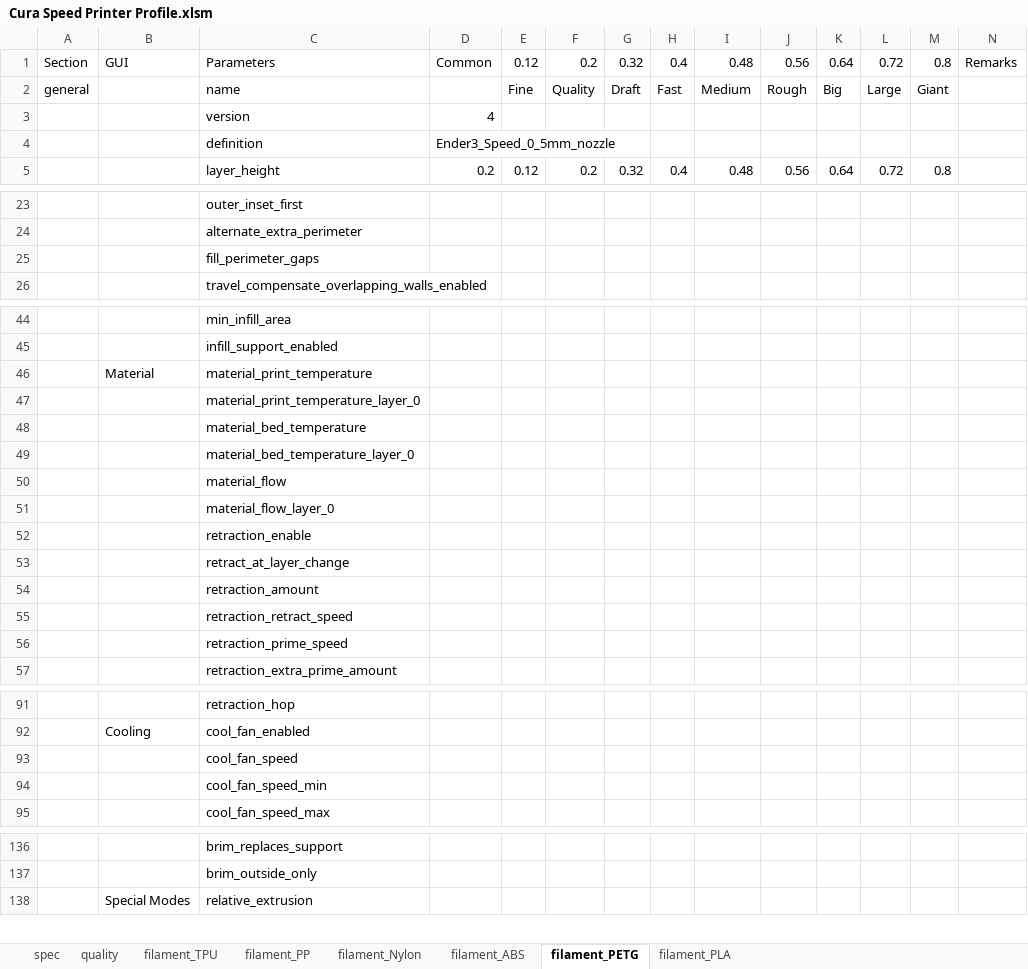
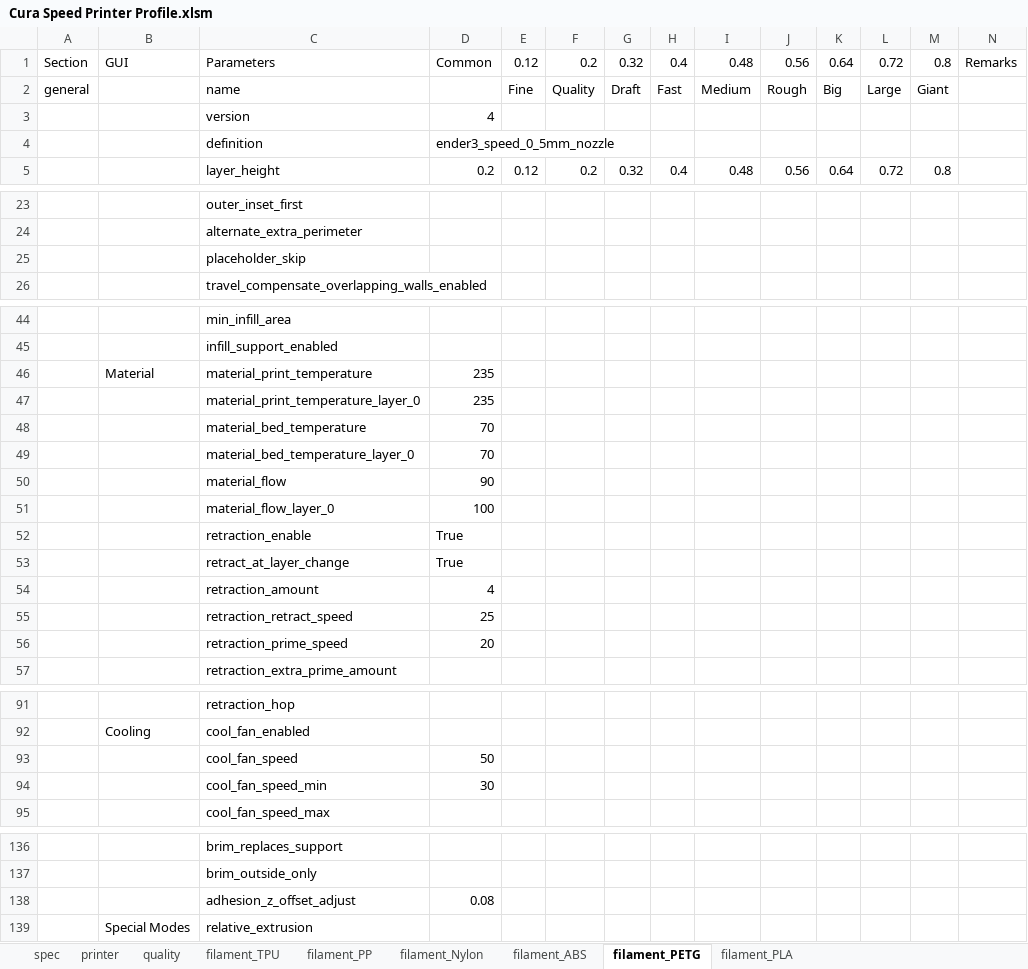
Before and after one commit to softkannan/3DPrint, an Excel workbook: slicer/for_klipper/Cura_Generator/Cura Speed Printer Profile.xlsm, sheet filament_PETG, drawn as a sheet; only a part is shown, gaps mark what is left out; values as stored, in another font and other column widths than the file's, no cell formats; the diff names each change by its address in the sheet, - before the commit and + after, or states it on an @@ line.

```diff
--- a/slicer/for_klipper/Cura_Generator/Cura Speed Printer Profile.xlsm (sheet filament_PETG)
+++ b/slicer/for_klipper/Cura_Generator/Cura Speed Printer Profile.xlsm (sheet filament_PETG)
+sheet tab: printer
-D4: Ender3_Speed_0_5mm_nozzle
+D4: ender3_speed_0_5mm_nozzle
-C25: fill_perimeter_gaps
+C25: placeholder_skip
-D46:D47: (empty)
+D46:D47: 235
-D48:D49: (empty)
+D48:D49: 70
-D50: (empty)
+D50: 90
-D51: (empty)
+D51: 100
-D52:D53: (empty)
+D52:D53: True
-D54: (empty)
+D54: 4
-D55: (empty)
+D55: 25
-D56: (empty)
+D56: 20
-D93: (empty)
+D93: 50
-D94: (empty)
+D94: 30
+row 138:  |  | adhesion_z_offset_adjust | 0.08
```
Also changed, not shown: sheet quality, sheet spec, sheet filament_Nylon, sheet filament_TPU, sheet filament_PLA, sheet filament_PP, 1 more sheet, cell formats, 31 other files.
